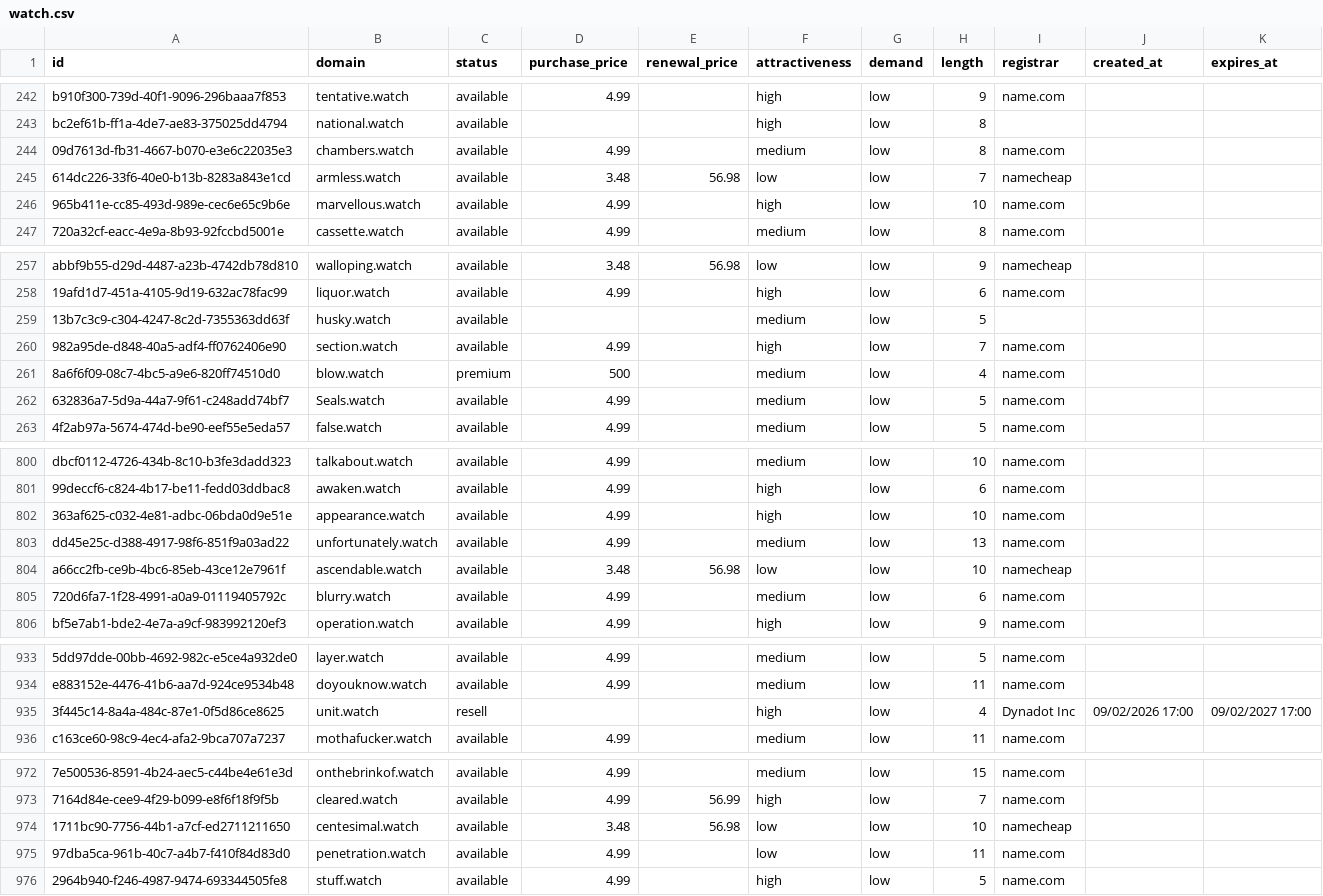
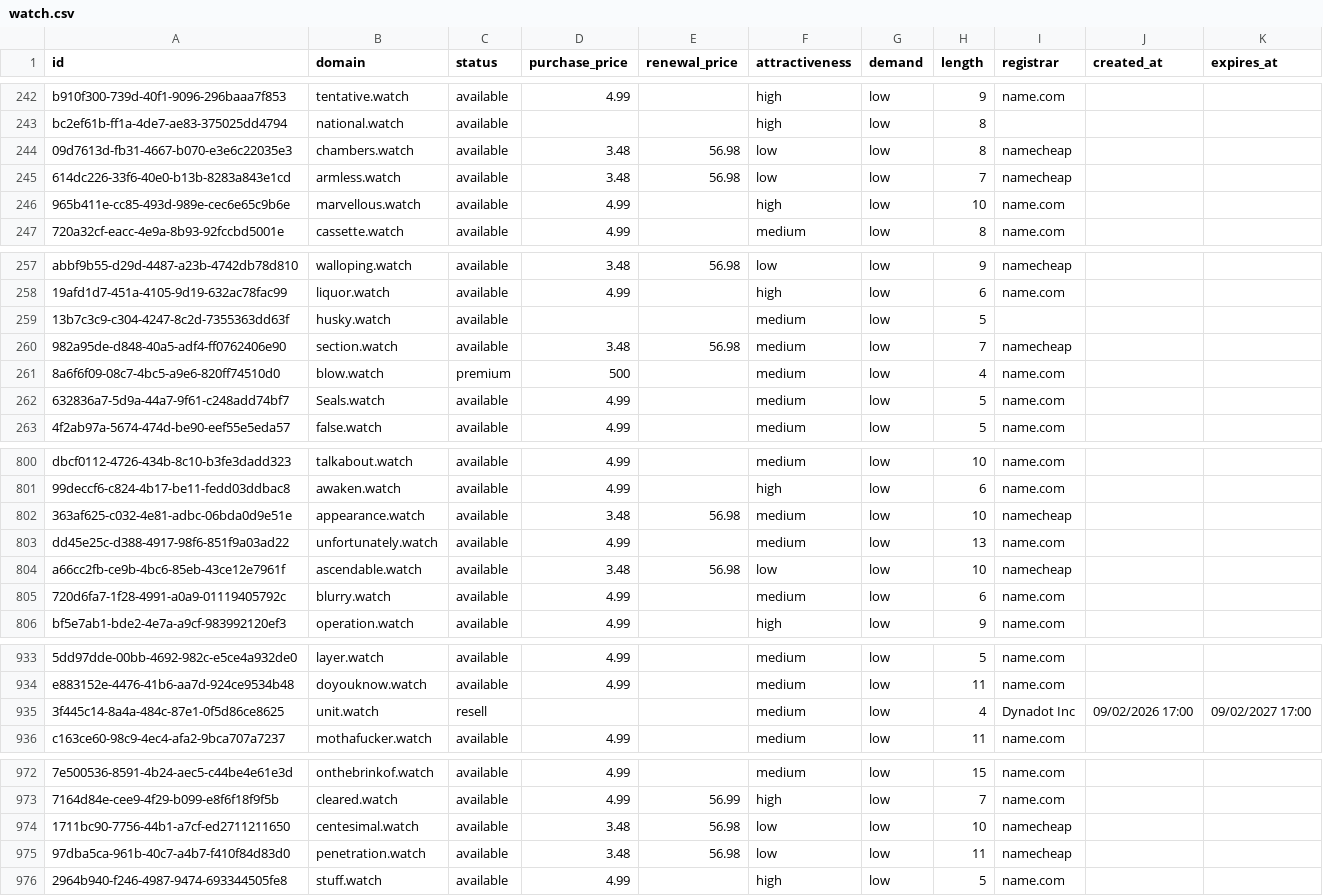
Before and after one commit to UniqueDomains/watch-oneword-domains, a CSV file: watch.csv, drawn as a sheet; only a part is shown, gaps mark what is left out; the diff names each change by its address in the sheet, - before the commit and + after, or states it on an @@ line.

Commit message:
Domains update

```diff
--- a/watch.csv
+++ b/watch.csv
-D244 (purchase_price): 4.99
+D244 (purchase_price): 3.48
-E244 (renewal_price): (empty)
+E244 (renewal_price): 56.98
-F244 (attractiveness): medium
+F244 (attractiveness): low
-I244 (registrar): name.com
+I244 (registrar): namecheap
-D260 (purchase_price): 4.99
+D260 (purchase_price): 3.48
-E260 (renewal_price): (empty)
+E260 (renewal_price): 56.98
-F260 (attractiveness): high
+F260 (attractiveness): medium
-I260 (registrar): name.com
+I260 (registrar): namecheap
-D802 (purchase_price): 4.99
+D802 (purchase_price): 3.48
-E802 (renewal_price): (empty)
+E802 (renewal_price): 56.98
-F802 (attractiveness): high
+F802 (attractiveness): medium
-I802 (registrar): name.com
+I802 (registrar): namecheap
-F935 (attractiveness): high
+F935 (attractiveness): medium
-D975 (purchase_price): 4.99
+D975 (purchase_price): 3.48
-E975 (renewal_price): (empty)
+E975 (renewal_price): 56.98
-I975 (registrar): name.com
+I975 (registrar): namecheap
```
Also changed, not shown: 4 other files.
